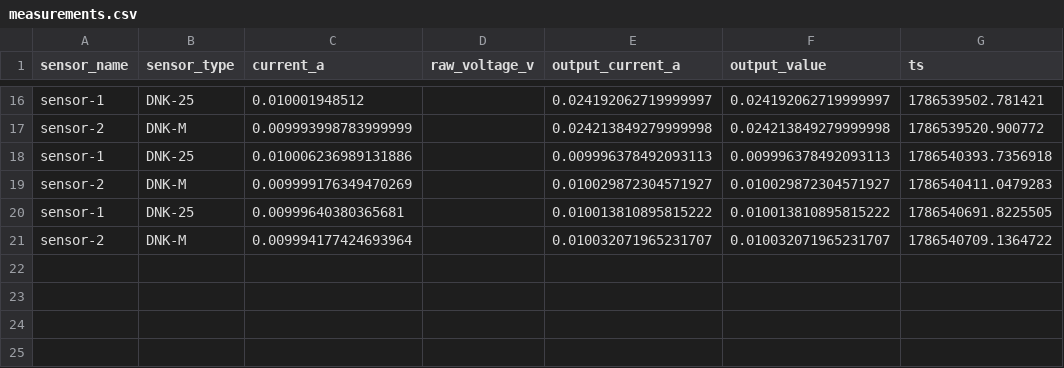
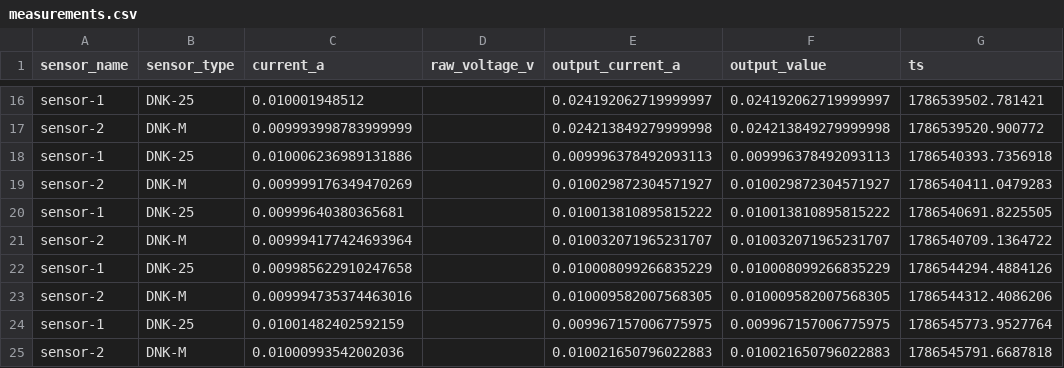
Before and after one commit to alexlegoshin/IDM-DNKMetr, a CSV file: dnkmetr/results/measurements.csv, drawn as a sheet; only a part is shown, gaps mark what is left out.

```diff
--- a/dnkmetr/results/measurements.csv
+++ b/dnkmetr/results/measurements.csv
@@ -21 +21,5 @@ sensor-1,DNK-25,0.00999640380365681,,0.010013810895815222,0.010013810895815222,1
 sensor-2,DNK-M,0.009994177424693964,,0.010032071965231707,0.010032071965231707,1786540709.1364722
+sensor-1,DNK-25,0.009985622910247658,,0.010008099266835229,0.010008099266835229,1786544294.4884126
+sensor-2,DNK-M,0.009994735374463016,,0.010009582007568305,0.010009582007568305,1786544312.4086206
+sensor-1,DNK-25,0.01001482402592159,,0.009967157006775975,0.009967157006775975,1786545773.9527764
+sensor-2,DNK-M,0.01000993542002036,,0.010021650796022883,0.010021650796022883,1786545791.6687818
```
Also changed, not shown: 3 other files.
